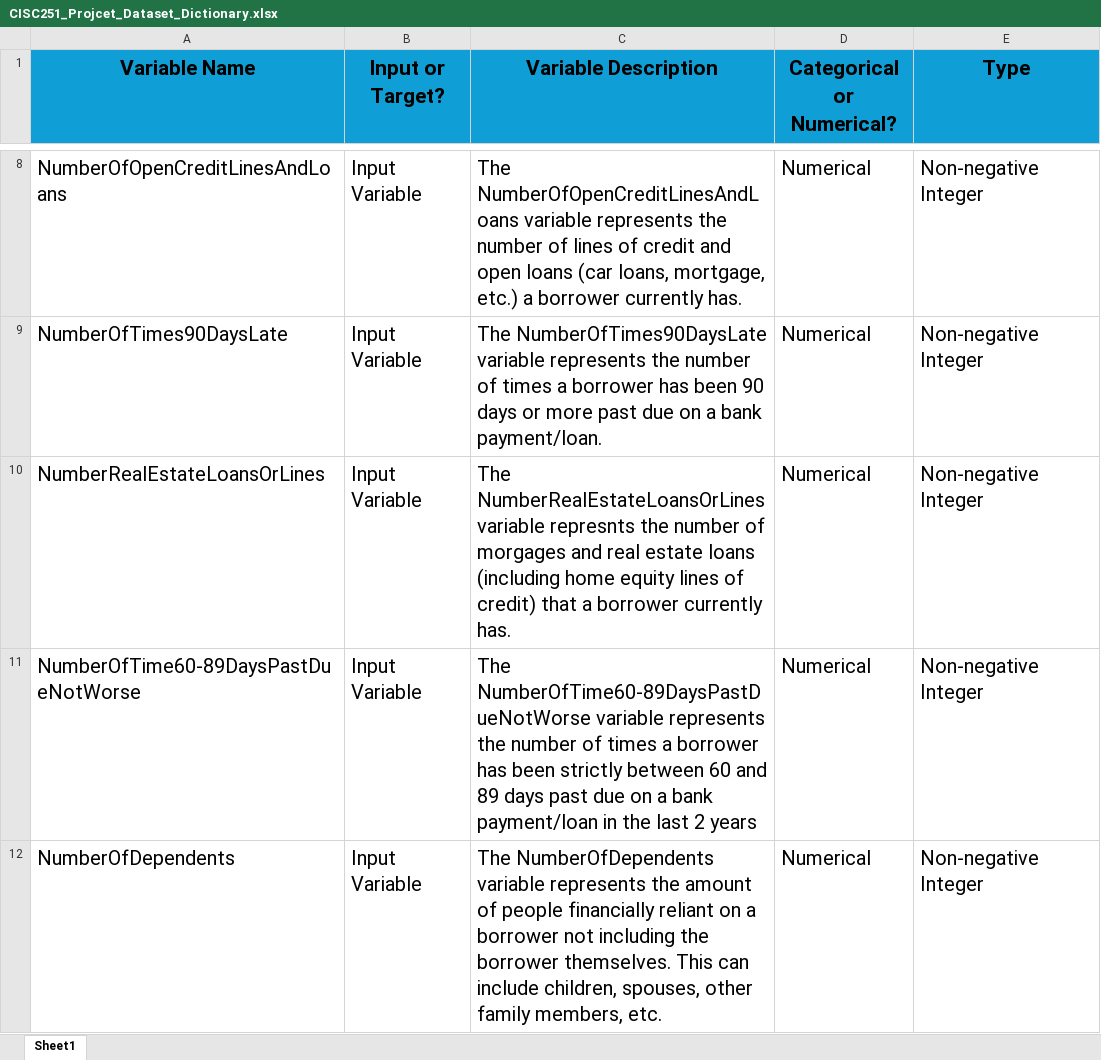
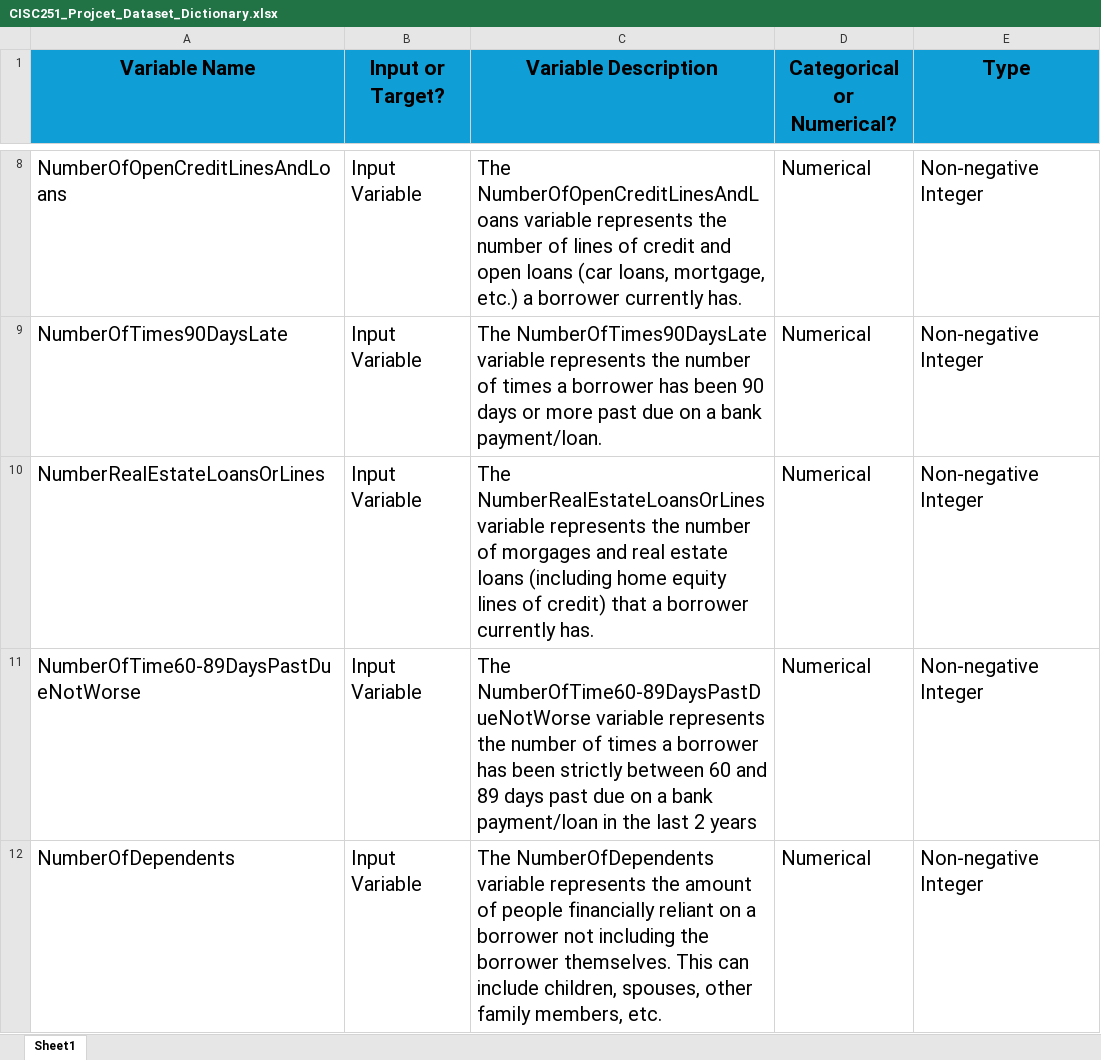
Before and after one commit to spy772/CISC-251-Project, an Excel workbook: CISC251_Projcet_Dataset_Dictionary.xlsx, sheet Sheet1, drawn as a sheet; only a part is shown, gaps mark what is left out; values as stored, in another font and other column widths than the file's, no borders; table styles not drawn; the diff names each change by its address in the sheet, - before the commit and + after, or states it on an @@ line.

```diff
--- a/CISC251_Projcet_Dataset_Dictionary.xlsx (sheet Sheet1)
+++ b/CISC251_Projcet_Dataset_Dictionary.xlsx (sheet Sheet1)
-C10 (Variable Description): …NumberRealEstateLoansOrLines variable represnts the number…
+C10 (Variable Description): …NumberRealEstateLoansOrLines variable represents the number…
```
Also changed, not shown: 1 other file.
